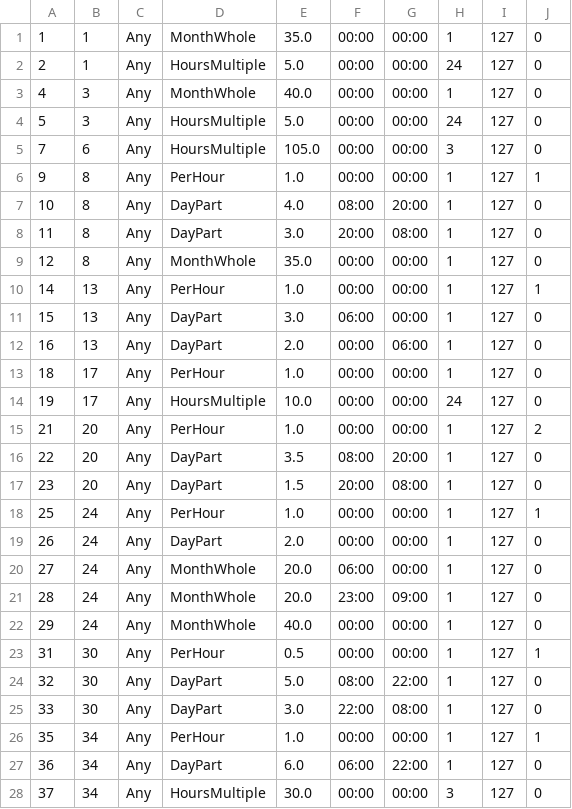
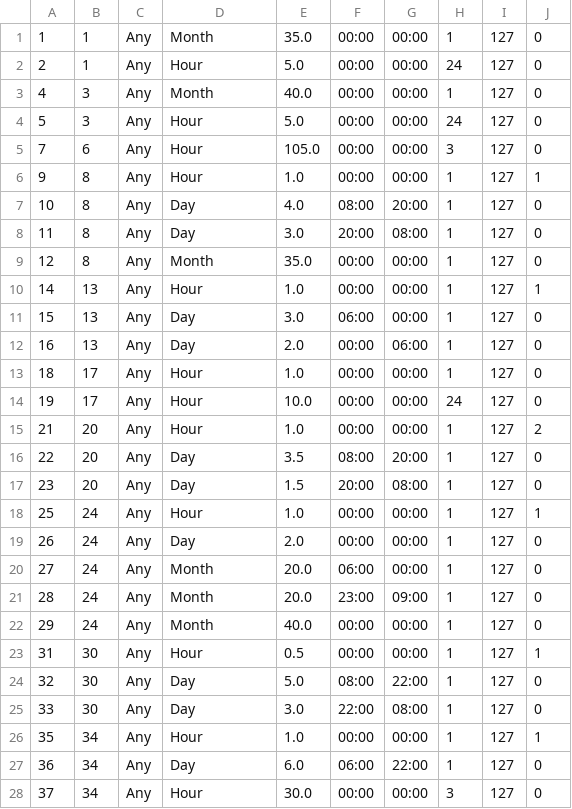
Before and after one commit to moonlags/parkfind, a CSV file: data/rates.csv, drawn as a sheet; only a part is shown; the diff covers the shown part only.

```diff
--- a/data/rates.csv
+++ b/data/rates.csv
@@ -1,28 +1,28 @@
-1,1,Any,MonthWhole,35.0,00:00,00:00,1,127,0
-2,1,Any,HoursMultiple,5.0,00:00,00:00,24,127,0
-4,3,Any,MonthWhole,40.0,00:00,00:00,1,127,0
-5,3,Any,HoursMultiple,5.0,00:00,00:00,24,127,0
-7,6,Any,HoursMultiple,105.0,00:00,00:00,3,127,0
-9,8,Any,PerHour,1.0,00:00,00:00,1,127,1
-10,8,Any,DayPart,4.0,08:00,20:00,1,127,0
-11,8,Any,DayPart,3.0,20:00,08:00,1,127,0
-12,8,Any,MonthWhole,35.0,00:00,00:00,1,127,0
-14,13,Any,PerHour,1.0,00:00,00:00,1,127,1
-15,13,Any,DayPart,3.0,06:00,00:00,1,127,0
-16,13,Any,DayPart,2.0,00:00,06:00,1,127,0
-18,17,Any,PerHour,1.0,00:00,00:00,1,127,0
-19,17,Any,HoursMultiple,10.0,00:00,00:00,24,127,0
-21,20,Any,PerHour,1.0,00:00,00:00,1,127,2
-22,20,Any,DayPart,3.5,08:00,20:00,1,127,0
-23,20,Any,DayPart,1.5,20:00,08:00,1,127,0
-25,24,Any,PerHour,1.0,00:00,00:00,1,127,1
-26,24,Any,DayPart,2.0,00:00,00:00,1,127,0
-27,24,Any,MonthWhole,20.0,06:00,00:00,1,127,0
-28,24,Any,MonthWhole,20.0,23:00,09:00,1,127,0
-29,24,Any,MonthWhole,40.0,00:00,00:00,1,127,0
-31,30,Any,PerHour,0.5,00:00,00:00,1,127,1
-32,30,Any,DayPart,5.0,08:00,22:00,1,127,0
-33,30,Any,DayPart,3.0,22:00,08:00,1,127,0
-35,34,Any,PerHour,1.0,00:00,00:00,1,127,1
-36,34,Any,DayPart,6.0,06:00,22:00,1,127,0
-37,34,Any,HoursMultiple,30.0,00:00,00:00,3,127,0
+1,1,Any,Month,35.0,00:00,00:00,1,127,0
+2,1,Any,Hour,5.0,00:00,00:00,24,127,0
+4,3,Any,Month,40.0,00:00,00:00,1,127,0
+5,3,Any,Hour,5.0,00:00,00:00,24,127,0
+7,6,Any,Hour,105.0,00:00,00:00,3,127,0
+9,8,Any,Hour,1.0,00:00,00:00,1,127,1
+10,8,Any,Day,4.0,08:00,20:00,1,127,0
+11,8,Any,Day,3.0,20:00,08:00,1,127,0
+12,8,Any,Month,35.0,00:00,00:00,1,127,0
+14,13,Any,Hour,1.0,00:00,00:00,1,127,1
+15,13,Any,Day,3.0,06:00,00:00,1,127,0
+16,13,Any,Day,2.0,00:00,06:00,1,127,0
+18,17,Any,Hour,1.0,00:00,00:00,1,127,0
+19,17,Any,Hour,10.0,00:00,00:00,24,127,0
+21,20,Any,Hour,1.0,00:00,00:00,1,127,2
+22,20,Any,Day,3.5,08:00,20:00,1,127,0
+23,20,Any,Day,1.5,20:00,08:00,1,127,0
+25,24,Any,Hour,1.0,00:00,00:00,1,127,1
+26,24,Any,Day,2.0,00:00,00:00,1,127,0
+27,24,Any,Month,20.0,06:00,00:00,1,127,0
+28,24,Any,Month,20.0,23:00,09:00,1,127,0
+29,24,Any,Month,40.0,00:00,00:00,1,127,0
+31,30,Any,Hour,0.5,00:00,00:00,1,127,1
+32,30,Any,Day,5.0,08:00,22:00,1,127,0
+33,30,Any,Day,3.0,22:00,08:00,1,127,0
+35,34,Any,Hour,1.0,00:00,00:00,1,127,1
+36,34,Any,Day,6.0,06:00,22:00,1,127,0
+37,34,Any,Hour,30.0,00:00,00:00,3,127,0
```
Also changed, not shown: 10 added rows and 41 edited cells elsewhere in this file, data/parks.csv, 2 other files.
